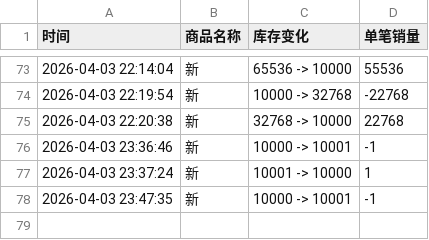
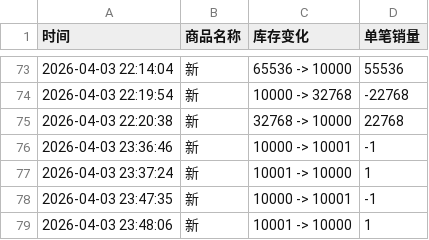
Before and after one commit to Juineii/ive_kms0403, a CSV file: JANGWONYOUNG.csv, drawn as a sheet; only a part is shown, gaps mark what is left out.

Commit message:
自动更新数据 2026-04-03 23:48:20

```diff
--- a/JANGWONYOUNG.csv
+++ b/JANGWONYOUNG.csv
@@ -78 +78,2 @@
 2026-04-03 23:47:35,新,10000 -> 10001,-1
+2026-04-03 23:48:06,新,10001 -> 10000,1
```
